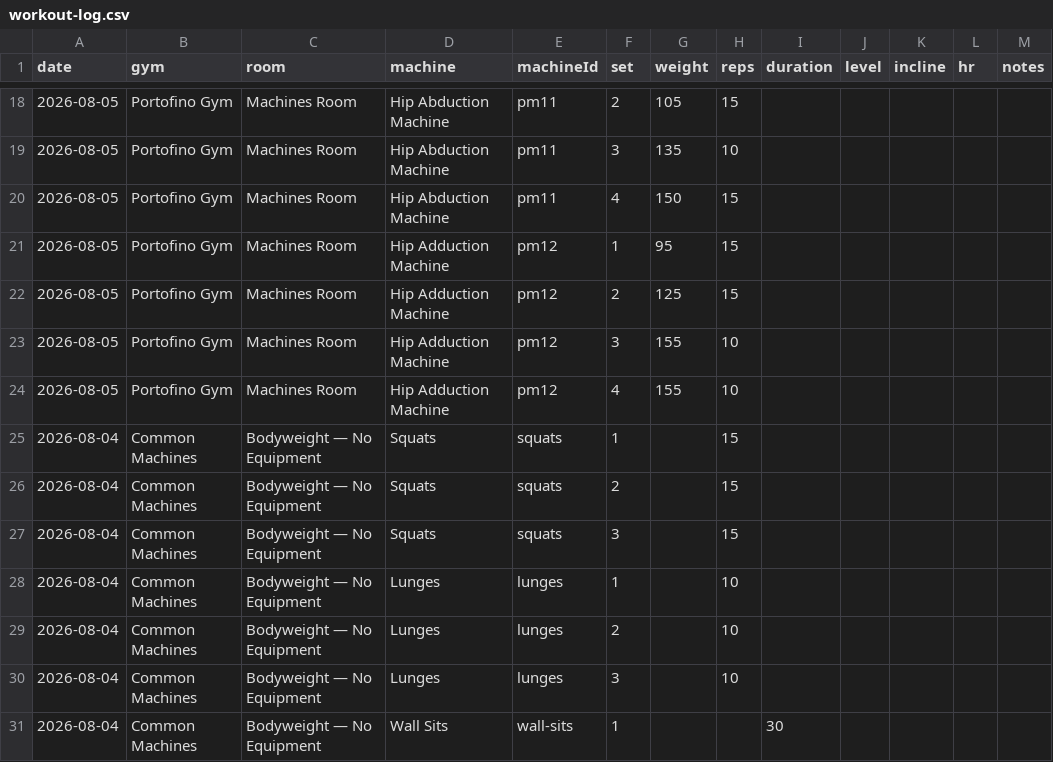
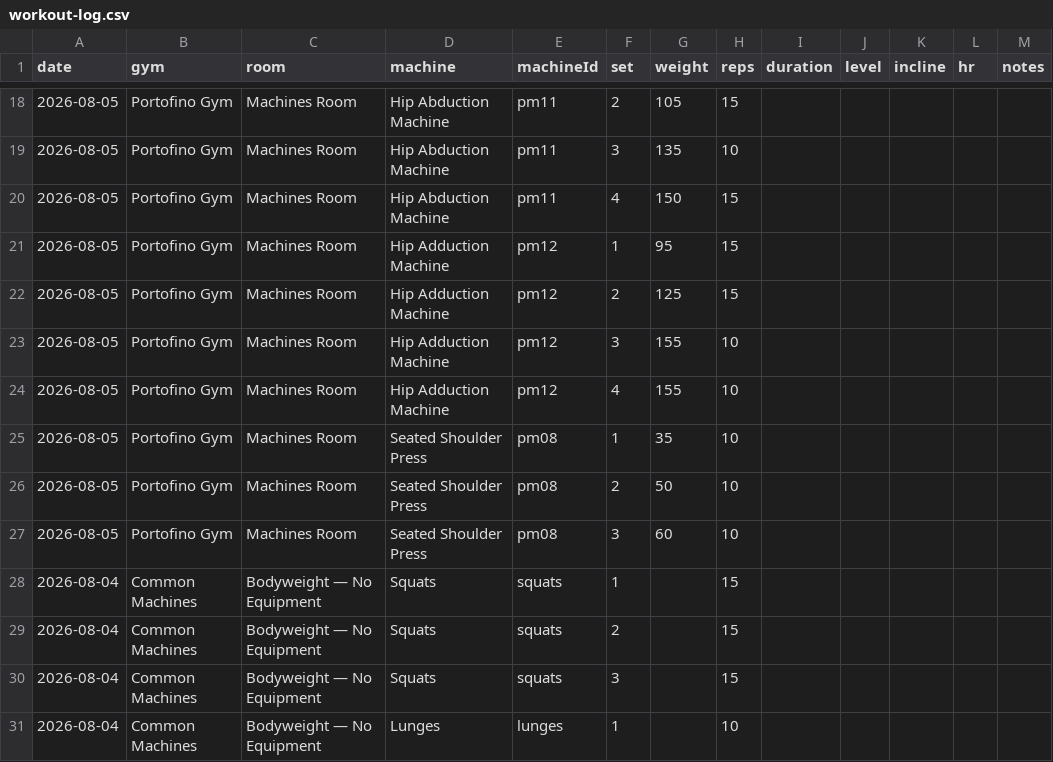
Before and after one commit to chromacole/logtrim, a CSV file: workout-log.csv, drawn as a sheet; only a part is shown, gaps mark what is left out; the shorter side is filled out with more unchanged rows.

Commit message:
Update workout log CSV

```diff
--- a/workout-log.csv
+++ b/workout-log.csv
@@ -24,2 +24,5 @@ date,gym,room,machine,machineId,set,weight,reps,duration,level,incline,hr,notes
 2026-08-05,Portofino Gym,Machines Room,Hip Adduction Machine,pm12,4,155,10,,,,,
+2026-08-05,Portofino Gym,Machines Room,Seated Shoulder Press,pm08,1,35,10,,,,,
+2026-08-05,Portofino Gym,Machines Room,Seated Shoulder Press,pm08,2,50,10,,,,,
+2026-08-05,Portofino Gym,Machines Room,Seated Shoulder Press,pm08,3,60,10,,,,,
 2026-08-04,Common Machines,Bodyweight — No Equipment,Squats,squats,1,,15,,,,,
```
